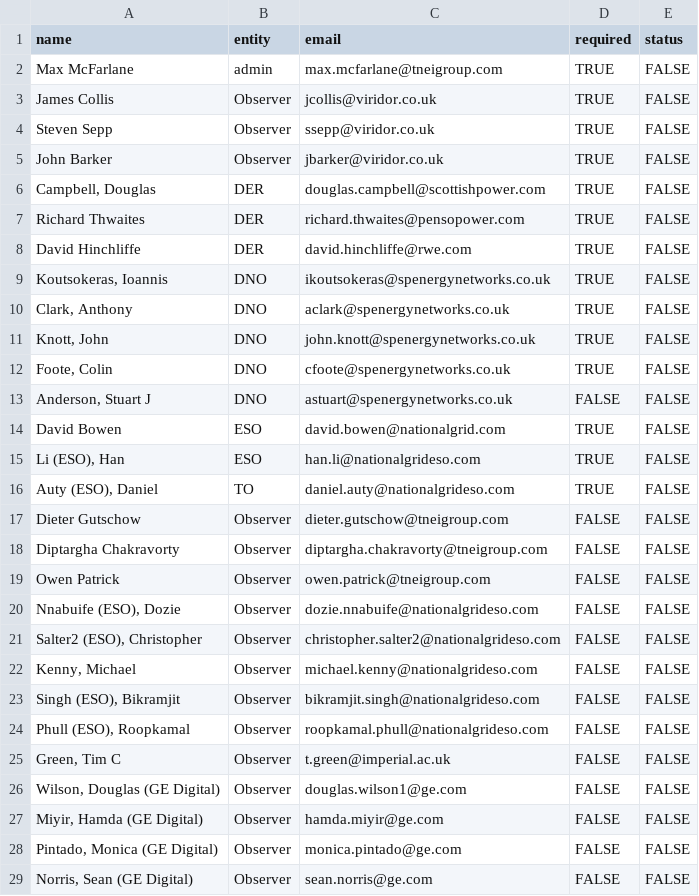
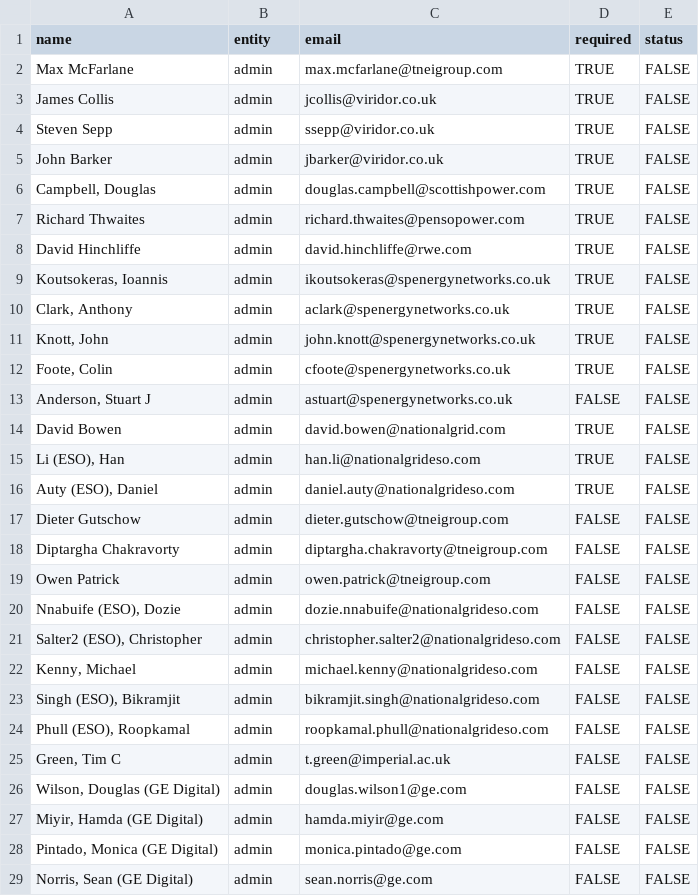
Before and after one commit to TNEI-Services-NI/desktopstudies, a CSV file: package/data/auth/req_users.csv, drawn as a sheet; only a part is shown; the diff covers the shown part only.

```diff
--- a/package/data/auth/req_users.csv
+++ b/package/data/auth/req_users.csv
@@ -2,28 +2,28 @@ name,entity,email,required,status
 Max McFarlane,admin,max.mcfarlane@tneigroup.com,TRUE,FALSE
-James Collis,Observer,jcollis@viridor.co.uk,TRUE,FALSE
-Steven Sepp,Observer,ssepp@viridor.co.uk,TRUE,FALSE
-John Barker,Observer,jbarker@viridor.co.uk,TRUE,FALSE
-"Campbell, Douglas",DER,douglas.campbell@scottishpower.com,TRUE,FALSE
-Richard Thwaites,DER,richard.thwaites@pensopower.com,TRUE,FALSE
-David Hinchliffe,DER,david.hinchliffe@rwe.com,TRUE,FALSE
-"Koutsokeras, Ioannis",DNO,ikoutsokeras@spenergynetworks.co.uk,TRUE,FALSE
-"Clark, Anthony",DNO,aclark@spenergynetworks.co.uk,TRUE,FALSE
-"Knott, John",DNO,john.knott@spenergynetworks.co.uk,TRUE,FALSE
-"Foote, Colin",DNO,cfoote@spenergynetworks.co.uk,TRUE,FALSE
-"Anderson, Stuart J",DNO,astuart@spenergynetworks.co.uk,FALSE,FALSE
-David Bowen,ESO,david.bowen@nationalgrid.com,TRUE,FALSE
-"Li (ESO), Han",ESO,han.li@nationalgrideso.com,TRUE,FALSE
-"Auty (ESO), Daniel",TO,daniel.auty@nationalgrideso.com,TRUE,FALSE
-Dieter Gutschow,Observer,dieter.gutschow@tneigroup.com,FALSE,FALSE
-Diptargha Chakravorty,Observer,diptargha.chakravorty@tneigroup.com,FALSE,FALSE
-Owen Patrick,Observer,owen.patrick@tneigroup.com,FALSE,FALSE
-"Nnabuife (ESO), Dozie",Observer,dozie.nnabuife@nationalgrideso.com,FALSE,FALSE
-"Salter2 (ESO), Christopher",Observer,christopher.salter2@nationalgrideso.com,FALSE,FALSE
-"Kenny, Michael",Observer,michael.kenny@nationalgrideso.com,FALSE,FALSE
-"Singh (ESO), Bikramjit",Observer,bikramjit.singh@nationalgrideso.com,FALSE,FALSE
-"Phull (ESO), Roopkamal",Observer,roopkamal.phull@nationalgrideso.com,FALSE,FALSE
-"Green, Tim C",Observer,t.green@imperial.ac.uk,FALSE,FALSE
-"Wilson, Douglas (GE Digital)",Observer,douglas.wilson1@ge.com,FALSE,FALSE
-"Miyir, Hamda (GE Digital)",Observer,hamda.miyir@ge.com,FALSE,FALSE
-"Pintado, Monica (GE Digital)",Observer,monica.pintado@ge.com,FALSE,FALSE
-"Norris, Sean (GE Digital)",Observer,sean.norris@ge.com,FALSE,FALSE
+James Collis,admin,jcollis@viridor.co.uk,TRUE,FALSE
+Steven Sepp,admin,ssepp@viridor.co.uk,TRUE,FALSE
+John Barker,admin,jbarker@viridor.co.uk,TRUE,FALSE
+"Campbell, Douglas",admin,douglas.campbell@scottishpower.com,TRUE,FALSE
+Richard Thwaites,admin,richard.thwaites@pensopower.com,TRUE,FALSE
+David Hinchliffe,admin,david.hinchliffe@rwe.com,TRUE,FALSE
+"Koutsokeras, Ioannis",admin,ikoutsokeras@spenergynetworks.co.uk,TRUE,FALSE
+"Clark, Anthony",admin,aclark@spenergynetworks.co.uk,TRUE,FALSE
+"Knott, John",admin,john.knott@spenergynetworks.co.uk,TRUE,FALSE
+"Foote, Colin",admin,cfoote@spenergynetworks.co.uk,TRUE,FALSE
+"Anderson, Stuart J",admin,astuart@spenergynetworks.co.uk,FALSE,FALSE
+David Bowen,admin,david.bowen@nationalgrid.com,TRUE,FALSE
+"Li (ESO), Han",admin,han.li@nationalgrideso.com,TRUE,FALSE
+"Auty (ESO), Daniel",admin,daniel.auty@nationalgrideso.com,TRUE,FALSE
+Dieter Gutschow,admin,dieter.gutschow@tneigroup.com,FALSE,FALSE
+Diptargha Chakravorty,admin,diptargha.chakravorty@tneigroup.com,FALSE,FALSE
+Owen Patrick,admin,owen.patrick@tneigroup.com,FALSE,FALSE
+"Nnabuife (ESO), Dozie",admin,dozie.nnabuife@nationalgrideso.com,FALSE,FALSE
+"Salter2 (ESO), Christopher",admin,christopher.salter2@nationalgrideso.com,FALSE,FALSE
+"Kenny, Michael",admin,michael.kenny@nationalgrideso.com,FALSE,FALSE
+"Singh (ESO), Bikramjit",admin,bikramjit.singh@nationalgrideso.com,FALSE,FALSE
+"Phull (ESO), Roopkamal",admin,roopkamal.phull@nationalgrideso.com,FALSE,FALSE
+"Green, Tim C",admin,t.green@imperial.ac.uk,FALSE,FALSE
+"Wilson, Douglas (GE Digital)",admin,douglas.wilson1@ge.com,FALSE,FALSE
+"Miyir, Hamda (GE Digital)",admin,hamda.miyir@ge.com,FALSE,FALSE
+"Pintado, Monica (GE Digital)",admin,monica.pintado@ge.com,FALSE,FALSE
+"Norris, Sean (GE Digital)",admin,sean.norris@ge.com,FALSE,FALSE
```
Also changed, not shown: 16 edited cells elsewhere in this file, package/data/auth/req_users_admin.csv, 1 other file.
